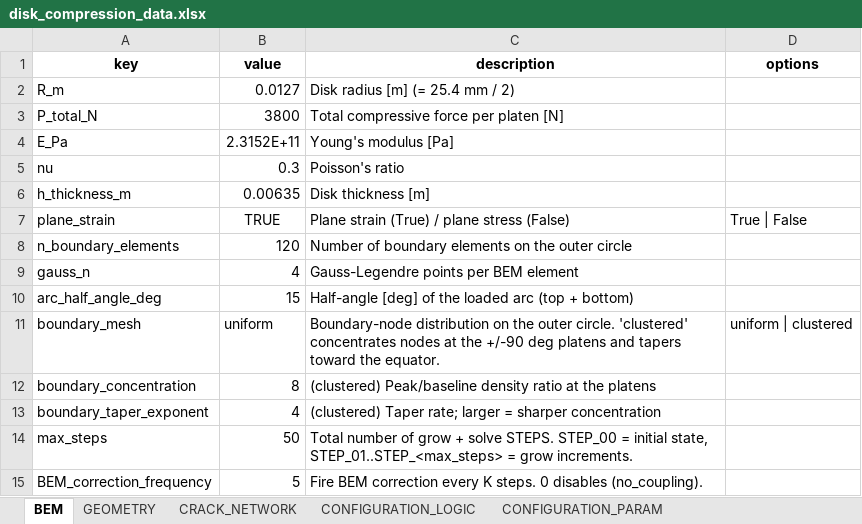
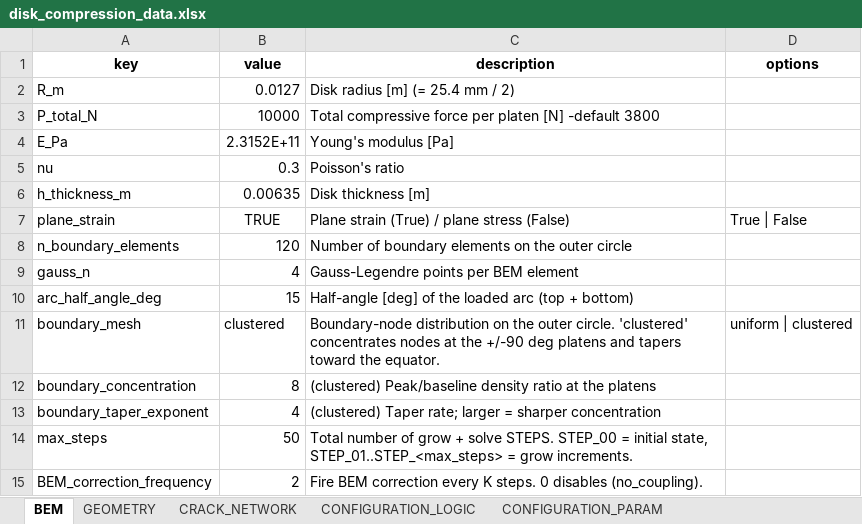
Before and after one commit to Ghoniem/Fracture, an Excel workbook: VCEM_4_0/input/disk_compression_data.xlsx, sheet BEM, drawn as a sheet; values as stored, in another font and other column widths than the file's, no borders; the diff names each change by its address in the sheet, - before the commit and + after, or states it on an @@ line.

```diff
--- a/VCEM_4_0/input/disk_compression_data.xlsx (sheet BEM)
+++ b/VCEM_4_0/input/disk_compression_data.xlsx (sheet BEM)
-B3 (value): 3800
+B3 (value): 10000
-C3 (description): Total compressive force per platen [N]
+C3 (description): Total compressive force per platen [N] -default 3800
-B11 (value): uniform
+B11 (value): clustered
-B15 (value): 5
+B15 (value): 2
```
Also changed, not shown: sheet CRACK_NETWORK, sheet CONFIGURATION_LOGIC, sheet CONFIGURATION_PARAM, other sheet tabs, 7 other files.
